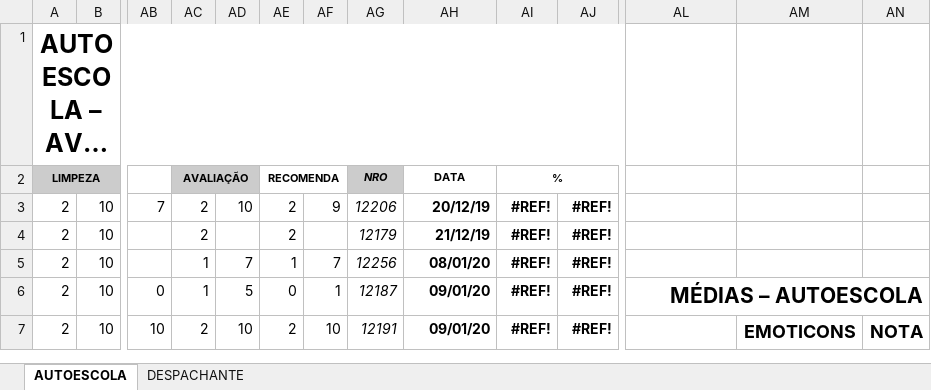
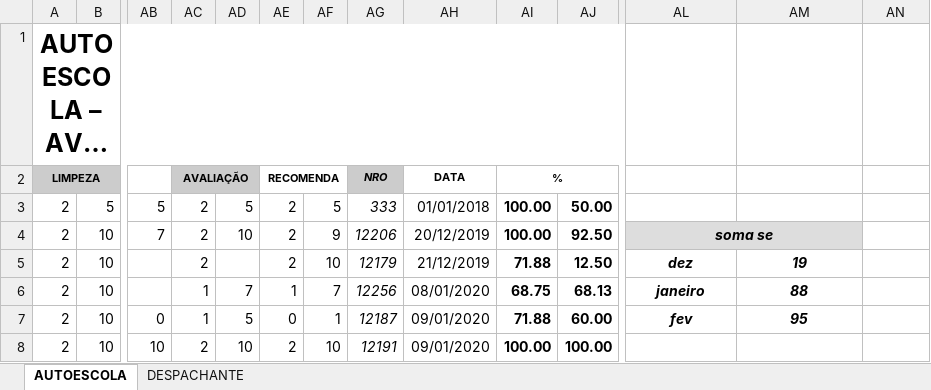
Before and after one commit to HelioGiroto/Python-Tool-Kit, an Excel workbook: avaliacao.xlsx, sheet AUTOESCOLA, drawn as a sheet; only a part is shown, gaps mark what is left out; long unchanged cells end in …; values as stored, in another font and other column widths than the file's, no borders; charts and pictures not drawn; removed rows and columns are numbered as before the commit, all else as after; rows hold the shown columns only; the diff covers the shown part only; the diff names each change by its address in the sheet, - before the commit and + after, or states it on an @@ line.

Commit message:
planilha usada pelo avaliacao.py

```diff
--- a/avaliacao.xlsx (sheet AUTOESCOLA)
+++ b/avaliacao.xlsx (sheet AUTOESCOLA)
+row 3: 2 | 5 | 5 | 2 | 5 | 2 | 5 | 333 | 01/01/2018 | 100.00 | 50.00
-AH4: 20/12/19
+AH4: 20/12/2019
-AH4:AH8 bold: on
+AH4:AH8 bold: off
-AI4: #REF!
+AI4: 100.00
-AJ4: #REF!
+AJ4: 92.50
-AL4: (empty)
+AL4: soma se
-AL4:AM4 fill: none
+AL4:AM4 fill: #DDDDDD
+AL4:AM4 merged
-AF5: (empty)
+AF5: 10
-AH5: 21/12/19
+AH5: 21/12/2019
-AI5: #REF!
+AI5: 71.88
-AJ5: #REF!
+AJ5: 12.50
-AL5: (empty)
+AL5: dez
-AM5: (empty)
+AM5: 19
-AH6: 08/01/20
+AH6: 08/01/2020
-AI6: #REF!
+AI6: 68.75
-AJ6: #REF!
+AJ6: 68.13
-AL6: (empty)
+AL6: janeiro
-AM6: (empty)
+AM6: 88
-AH7:AH8: 09/01/20
+AH7:AH8: 09/01/2020
-AI7: #REF!
+AI7: 71.88
-AJ7: #REF!
+AJ7: 60.00
-AL7: MÉDIAS – AUTOESCOLA
+AL7: fev
@@ AL7 alignment: right → center, italic: off → on, text size: smaller @@
-AL6:AN6 merged
-AM7: (empty)
+AM7: 95
-AI8: #REF!
+AI8: 100.00
-AJ8: #REF!
+AJ8: 100.00
-AM8: EMOTICONS
+AM8: (empty)
-AN8: NOTA
+AN8: (empty)
```
Also changed, not shown: 3 added rows, 4 removed rows, 87 edited cells, cell formats and merged cells elsewhere in this sheet, formulas that keep their value.
